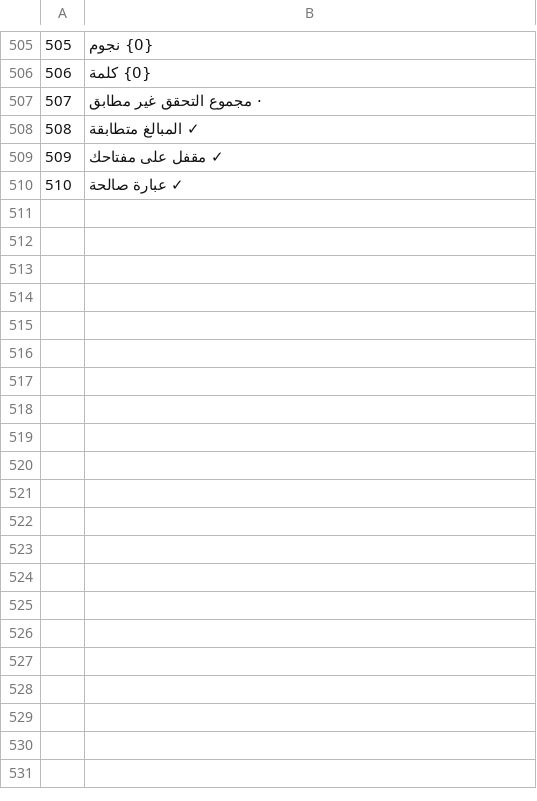
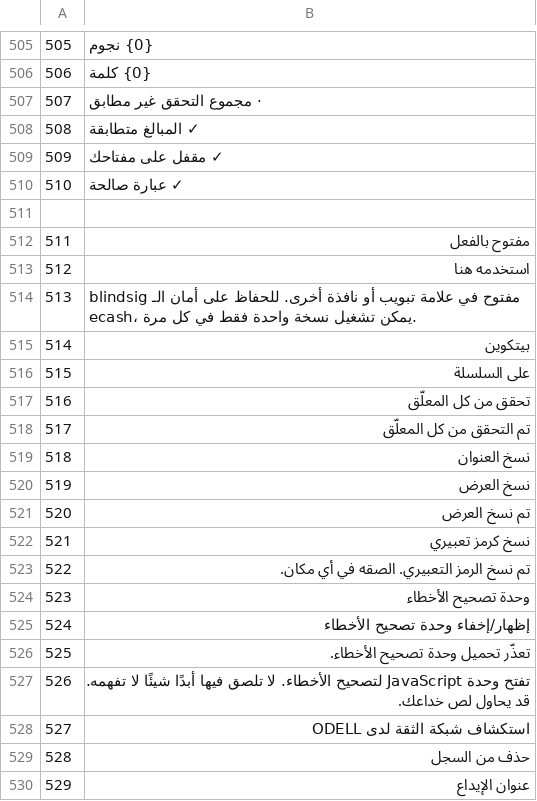
Before and after one commit to Random21m/blindsig, a TSV file: tools/i18n/tr/ar.tsv, drawn as a sheet; only a part is shown, gaps mark what is left out; the diff covers the shown part only; the diff names each change by its address in the sheet, - before the commit and + after, or states it on an @@ line.

```diff
--- a/tools/i18n/tr/ar.tsv
+++ b/tools/i18n/tr/ar.tsv
+row 511: (empty)
+row 512: 511 | مفتوح بالفعل
+row 513: 512 | استخدمه هنا
+row 514: 513 | blindsig مفتوح في علامة تبويب أو نافذة أخرى. للحفاظ على أمان الـ ecash، يمكن تشغيل نسخة واحدة فقط في كل مرة.
+row 515: 514 | بيتكوين
+row 516: 515 | على السلسلة
+row 517: 516 | تحقق من كل المعلّق
+row 518: 517 | تم التحقق من كل المعلّق
+row 519: 518 | نسخ العنوان
+row 520: 519 | نسخ العرض
+row 521: 520 | تم نسخ العرض
+row 522: 521 | نسخ كرمز تعبيري
+row 523: 522 | تم نسخ الرمز التعبيري. الصقه في أي مكان.
+row 524: 523 | وحدة تصحيح الأخطاء
+row 525: 524 | إظهار/إخفاء وحدة تصحيح الأخطاء
+row 526: 525 | تعذّر تحميل وحدة تصحيح الأخطاء.
+row 527: 526 | تفتح وحدة JavaScript لتصحيح الأخطاء. لا تلصق فيها أبدًا شيئًا لا تفهمه. قد يحاول لص خداعك.
+row 528: 527 | استكشاف شبكة الثقة لدى ODELL
+row 529: 528 | حذف من السجل
+row 530: 529 | عنوان الإيداع
```
Also changed, not shown: 49 added rows elsewhere in this file, tools/i18n/tr/el.tsv, tools/i18n/tr/es.tsv, 51 other files.
